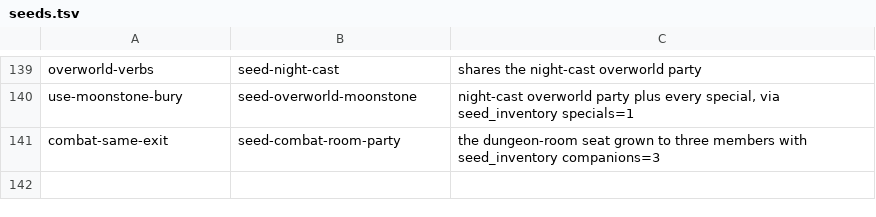
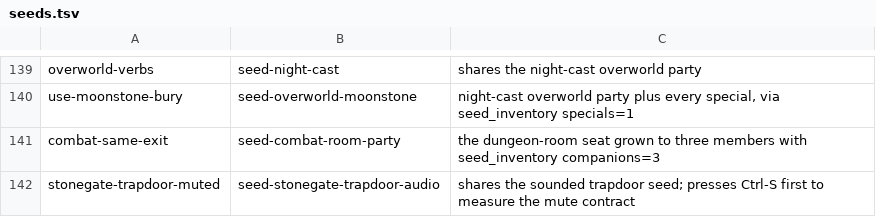
Before and after one commit to cleak/u5-engine, a TSV file: qa/paired/seeds.tsv, drawn as a sheet; only a part is shown, gaps mark what is left out; the diff names each change by its address in the sheet, - before the commit and + after, or states it on an @@ line.

```diff
--- a/qa/paired/seeds.tsv
+++ b/qa/paired/seeds.tsv
+row 142: stonegate-trapdoor-muted | seed-stonegate-trapdoor-audio | shares the sounded trapdoor seed; presses Ctrl-S first to measure the mute contract
```
Also changed, not shown: 1 other file.
